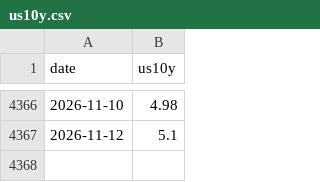
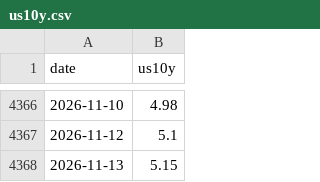
Before and after one commit to alala3334/touraku-ratio, a CSV file: data/us10y.csv, drawn as a sheet; only a part is shown, gaps mark what is left out.

```diff
--- a/data/us10y.csv
+++ b/data/us10y.csv
@@ -4367 +4367,2 @@ date,us10y
 2026-11-12,5.1
+2026-11-13,5.15
```
Also changed, not shown: 5 other files.
